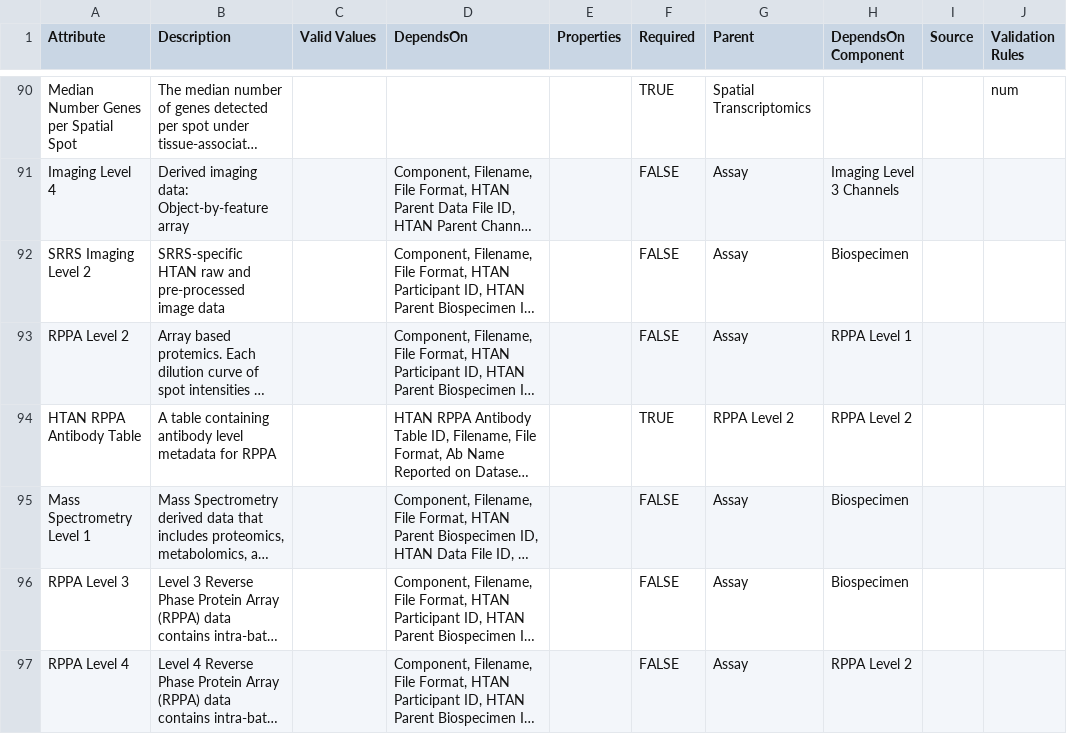
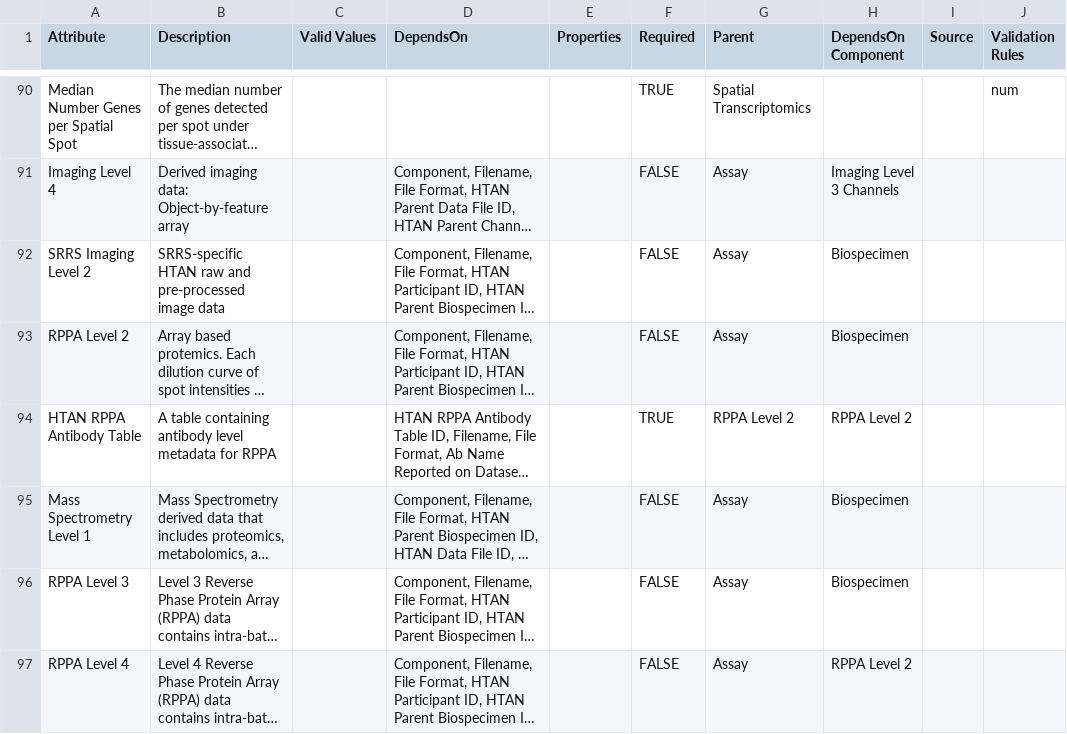
Before and after one commit to ncihtan/data-models, a CSV file: HTAN.model.csv, drawn as a sheet; only a part is shown, gaps mark what is left out; long unchanged cells end in …; the diff names each change by its address in the sheet, - before the commit and + after, or states it on an @@ line.

Commit message:
RPPA L1 depends on component to biospecimen

```diff
--- a/HTAN.model.csv
+++ b/HTAN.model.csv
-H93 (DependsOn Component): RPPA Level 1
+H93 (DependsOn Component): Biospecimen
```
